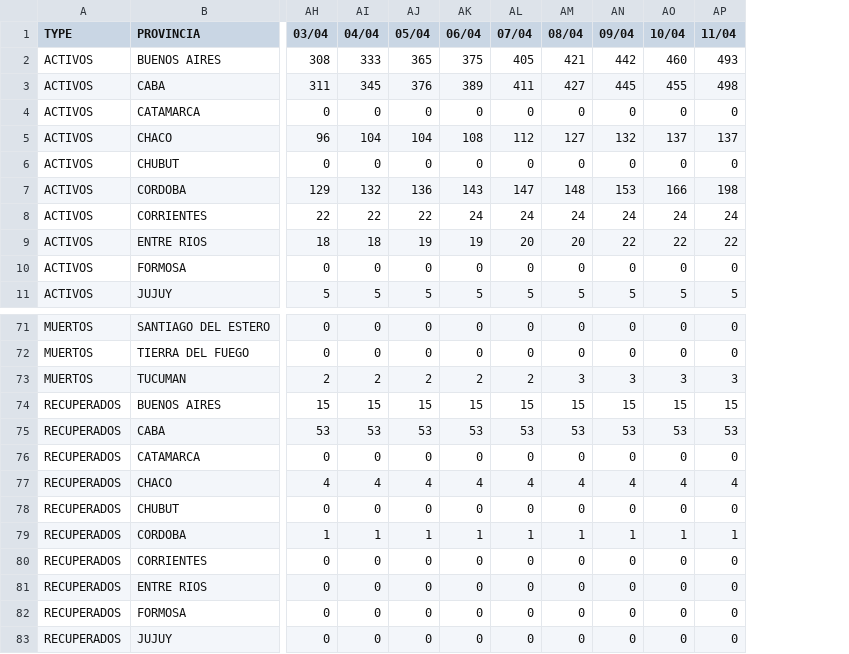
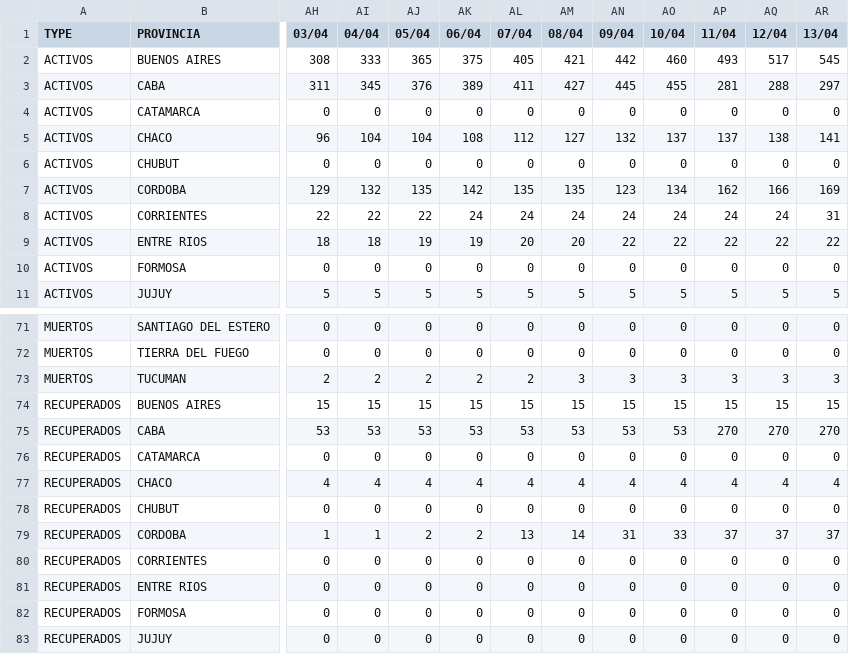
Before and after one commit to mariano22/argcovidapi, a CSV file: csvs/Argentina_Provinces.csv, drawn as a sheet; only a part is shown, gaps mark what is left out; the diff names each change by its address in the sheet, - before the commit and + after, or states it on an @@ line.

```diff
--- a/csvs/Argentina_Provinces.csv
+++ b/csvs/Argentina_Provinces.csv
+column AQ (12/04), rows 2-11: 517 | 288 | 0 | 138 | 0 | 166 | 24 | 22 | 0 | 5; rows 71-83: 0 | 0 | 3 | 15 | 270 | 0 | 4 | 0 | 37 | 0 | 0 | 0 | 0
+column AR (13/04), rows 2-11: 545 | 297 | 0 | 141 | 0 | 169 | 31 | 22 | 0 | 5; rows 71-83: 0 | 0 | 3 | 15 | 270 | 0 | 4 | 0 | 37 | 0 | 0 | 0 | 0
-AP3 (11/04): 498
+AP3 (11/04): 281
-AJ7 (05/04): 136
+AJ7 (05/04): 135
-AK7 (06/04): 143
+AK7 (06/04): 142
-AL7 (07/04): 147
+AL7 (07/04): 135
-AM7 (08/04): 148
+AM7 (08/04): 135
-AN7 (09/04): 153
+AN7 (09/04): 123
-AO7 (10/04): 166
+AO7 (10/04): 134
-AP7 (11/04): 198
+AP7 (11/04): 162
-AP75 (11/04): 53
+AP75 (11/04): 270
-AJ79 (05/04): 1
+AJ79 (05/04): 2
-AK79 (06/04): 1
+AK79 (06/04): 2
-AL79 (07/04): 1
+AL79 (07/04): 13
-AM79 (08/04): 1
+AM79 (08/04): 14
-AN79 (09/04): 1
+AN79 (09/04): 31
-AO79 (10/04): 1
+AO79 (10/04): 33
-AP79 (11/04): 1
+AP79 (11/04): 37
```
Also changed, not shown: 2 other files.
